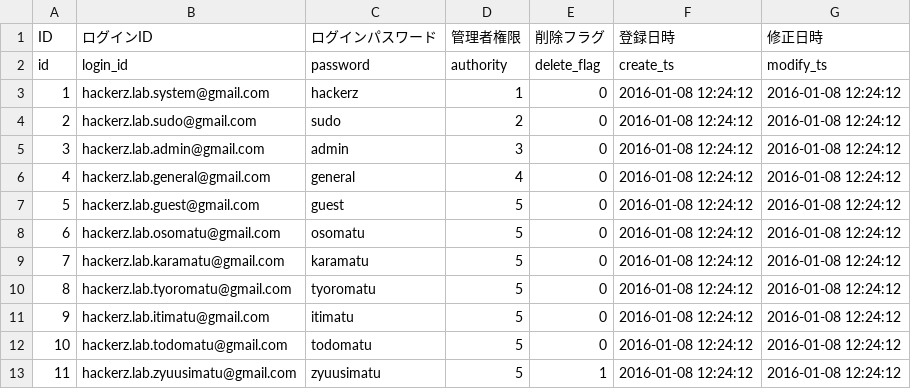
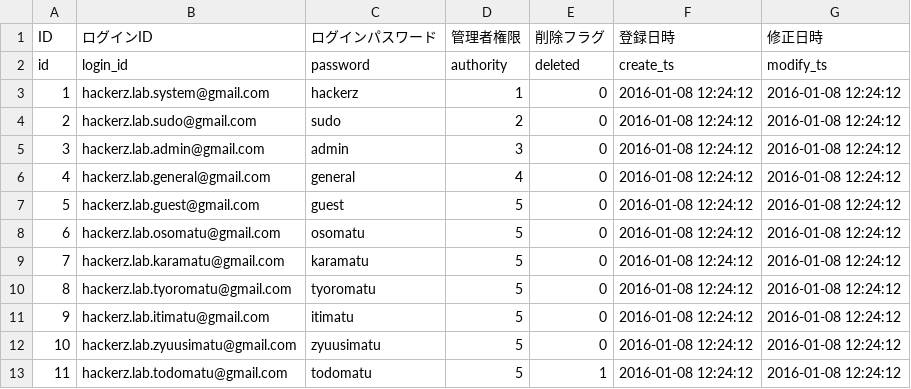
Before and after one commit to ykHakata/HackerzLab, a CSV file: db/staff.csv, drawn as a sheet.

```diff
--- a/db/staff.csv
+++ b/db/staff.csv
@@ -1,3 +1,3 @@
 ID,ログインID,ログインパスワード,管理者権限,削除フラグ,登録日時,修正日時
-id,login_id,password,authority,delete_flag,create_ts,modify_ts
+id,login_id,password,authority,deleted,create_ts,modify_ts
 1,hackerz.lab.system@gmail.com,hackerz,1,0,2016-01-08 12:24:12,2016-01-08 12:24:12
@@ -11,3 +11,3 @@ id,login_id,password,authority,delete_flag,create_ts,modify_ts
 9,hackerz.lab.itimatu@gmail.com,itimatu,5,0,2016-01-08 12:24:12,2016-01-08 12:24:12
-10,hackerz.lab.todomatu@gmail.com,todomatu,5,0,2016-01-08 12:24:12,2016-01-08 12:24:12
-11,hackerz.lab.zyuusimatu@gmail.com,zyuusimatu,5,1,2016-01-08 12:24:12,2016-01-08 12:24:12
+10,hackerz.lab.zyuusimatu@gmail.com,zyuusimatu,5,0,2016-01-08 12:24:12,2016-01-08 12:24:12
+11,hackerz.lab.todomatu@gmail.com,todomatu,5,1,2016-01-08 12:24:12,2016-01-08 12:24:12
```
Also changed, not shown: 9 other files.
